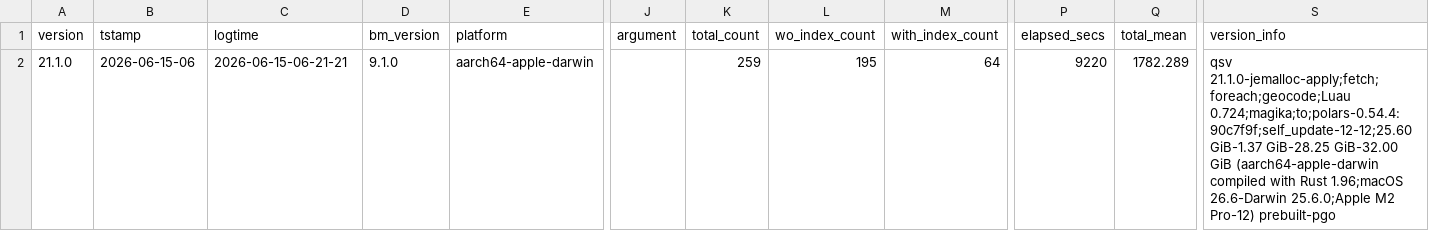
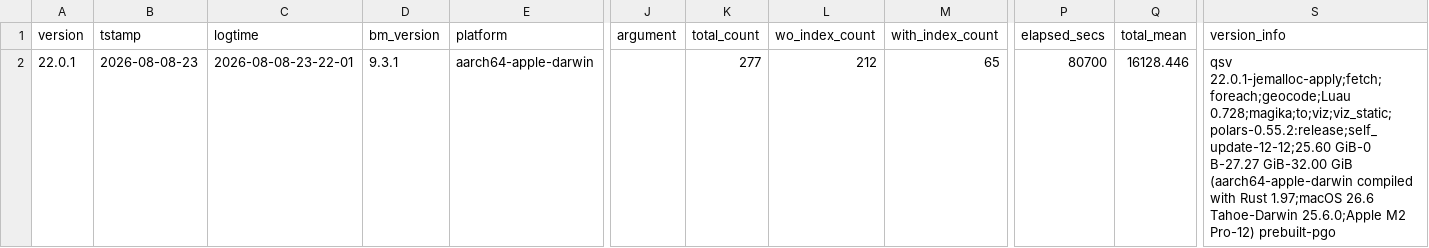
Before and after one commit to dathere/qsv, a TSV file: scripts/results/latest_run_info.tsv, drawn as a sheet; only a part is shown, gaps mark what is left out; the diff names each change by its address in the sheet, - before the commit and + after, or states it on an @@ line.

```diff
--- a/scripts/results/latest_run_info.tsv
+++ b/scripts/results/latest_run_info.tsv
-A2 (version): 21.1.0
+A2 (version): 22.0.1
-B2 (tstamp): 2026-06-15-06
+B2 (tstamp): 2026-08-08-23
-C2 (logtime): 2026-06-15-06-21-21
+C2 (logtime): 2026-08-08-23-22-01
-D2 (bm_version): 9.1.0
+D2 (bm_version): 9.3.1
-K2 (total_count): 259
+K2 (total_count): 277
-L2 (wo_index_count): 195
+L2 (wo_index_count): 212
-M2 (with_index_count): 64
+M2 (with_index_count): 65
-P2 (elapsed_secs): 9220
+P2 (elapsed_secs): 80700
-Q2 (total_mean): 1782.289
+Q2 (total_mean): 16128.446
-S2 (version_info): qsv 21.1.0-jemalloc-apply;fetch;foreach;geocode;Luau 0.724;magika;to;polars-0.54.4:90c7f9f;self_update-12-12;25.60 GiB-1.37 GiB-28.25 GiB-32.00 GiB (aarch64-apple-darwin compiled with Rust 1.96;macOS 26.6-Darwin 25.6.0;Apple M2…
+S2 (version_info): qsv 22.0.1-jemalloc-apply;fetch;foreach;geocode;Luau 0.728;magika;to;viz;viz_static;polars-0.55.2:release;self_update-12-12;25.60 GiB-0 B-27.27 GiB-32.00 GiB (aarch64-apple-darwin compiled with Rust 1.97;macOS 26.6 Tahoe-Darwin 25.6.0;Apple M2…
```
Also changed, not shown: scripts/results/latest_results.csv, scripts/results/run_info_history.tsv, 2 other files.
